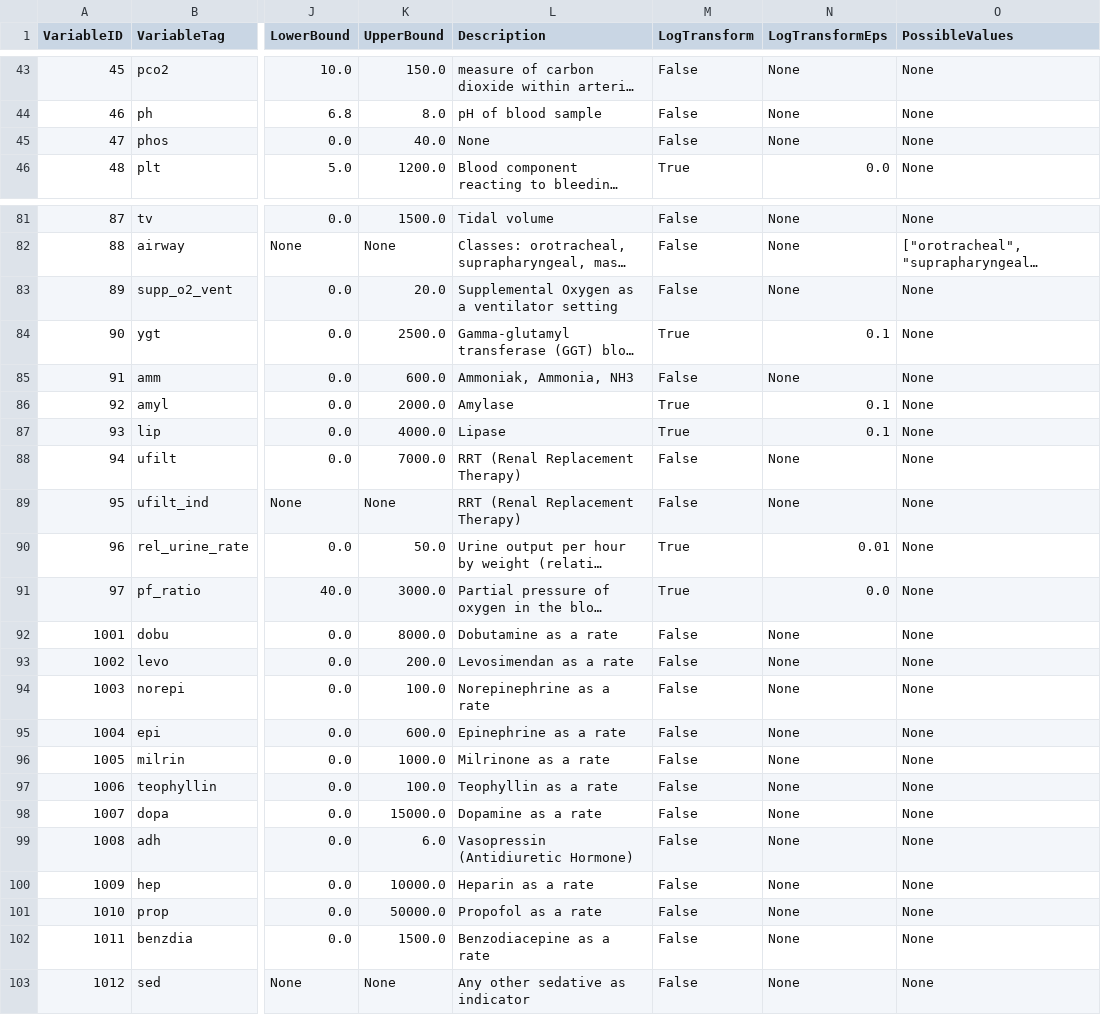
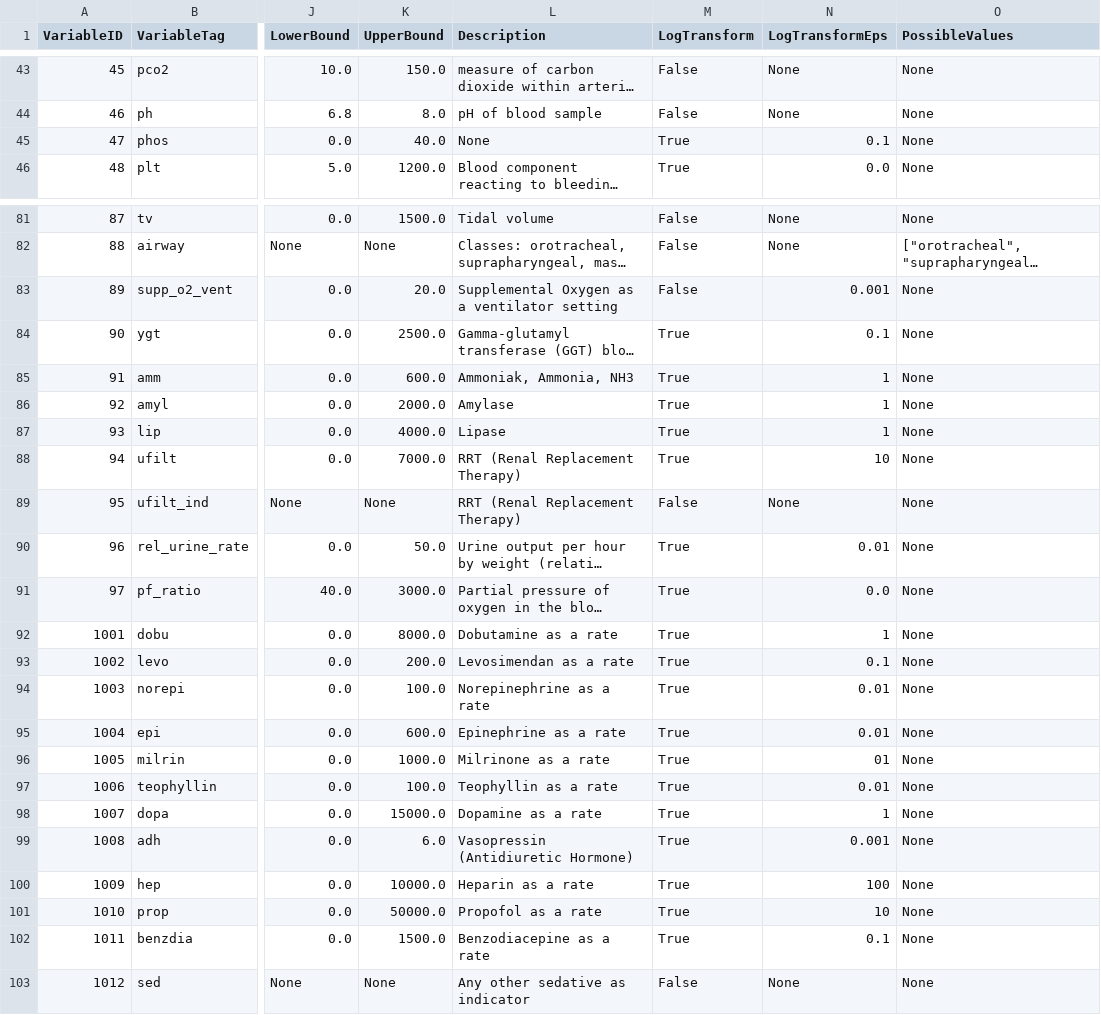
Before and after one commit to mlondschien/icu-benchmarks, a TSV file: resources/variable_reference.tsv, drawn as a sheet; only a part is shown, gaps mark what is left out; long unchanged cells end in …; the diff covers the shown part only; the diff names each change by its address in the sheet, - before the commit and + after, or states it on an @@ line.

Commit message:
Add a single treatment_continuous feature. (#7)
* Add a single treatment_continuous feature.

* Loooog transform.

* Test.

* Typos.

```diff
--- a/resources/variable_reference.tsv
+++ b/resources/variable_reference.tsv
-M45 (LogTransform): False
+M45 (LogTransform): True
-N45 (LogTransformEps): None
+N45 (LogTransformEps): 0.1
-N83 (LogTransformEps): None
+N83 (LogTransformEps): 0.001
-M85 (LogTransform): False
+M85 (LogTransform): True
-N85 (LogTransformEps): None
+N85 (LogTransformEps): 1
-N86:N87 (LogTransformEps): 0.1
+N86:N87 (LogTransformEps): 1
-M88 (LogTransform): False
+M88 (LogTransform): True
-N88 (LogTransformEps): None
+N88 (LogTransformEps): 10
-M92:M102 (LogTransform): False
+M92:M102 (LogTransform): True
-N92 (LogTransformEps): None
+N92 (LogTransformEps): 1
-N93 (LogTransformEps): None
+N93 (LogTransformEps): 0.1
-N94:N95 (LogTransformEps): None
+N94:N95 (LogTransformEps): 0.01
-N96 (LogTransformEps): None
+N96 (LogTransformEps): 01
-N97 (LogTransformEps): None
+N97 (LogTransformEps): 0.01
-N98 (LogTransformEps): None
+N98 (LogTransformEps): 1
-N99 (LogTransformEps): None
+N99 (LogTransformEps): 0.001
-N100 (LogTransformEps): None
+N100 (LogTransformEps): 100
-N101 (LogTransformEps): None
+N101 (LogTransformEps): 10
-N102 (LogTransformEps): None
+N102 (LogTransformEps): 0.1
```
Also changed, not shown: 22 edited cells elsewhere in this file, 3 other files.
